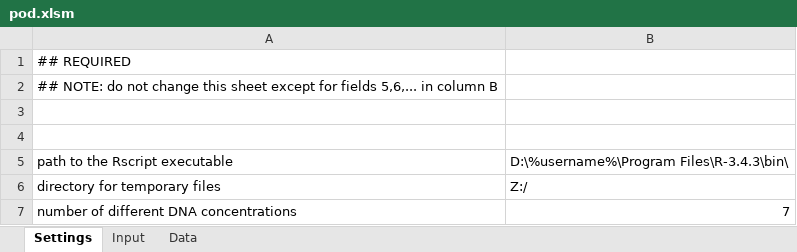
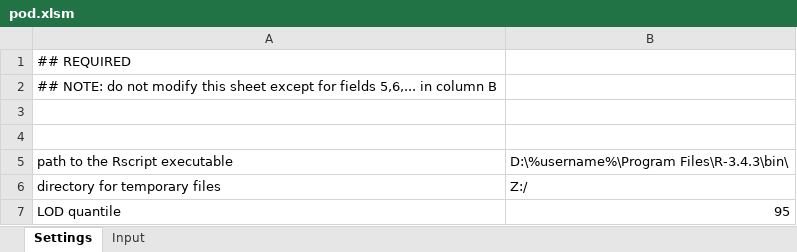
Before and after one commit to cran/POD, an Excel workbook: inst/pod.xlsm, sheet Settings, drawn as a sheet; values as stored, in another font and other column widths than the file's, no borders; removed rows and columns are numbered as before the commit, all else as after; the diff names each change by its address in the sheet, - before the commit and + after, or states it on an @@ line.

```diff
--- a/inst/pod.xlsm (sheet Settings)
+++ b/inst/pod.xlsm (sheet Settings)
@@ sheet tab hidden: Data @@
-A2: …do not change this sheet…
+A2: …do not modify this sheet…
-row 7: number of different DNA concentrations | 7
+row 7: LOD quantile | 95
```
Also changed, not shown: sheet Input, 23 other files.
